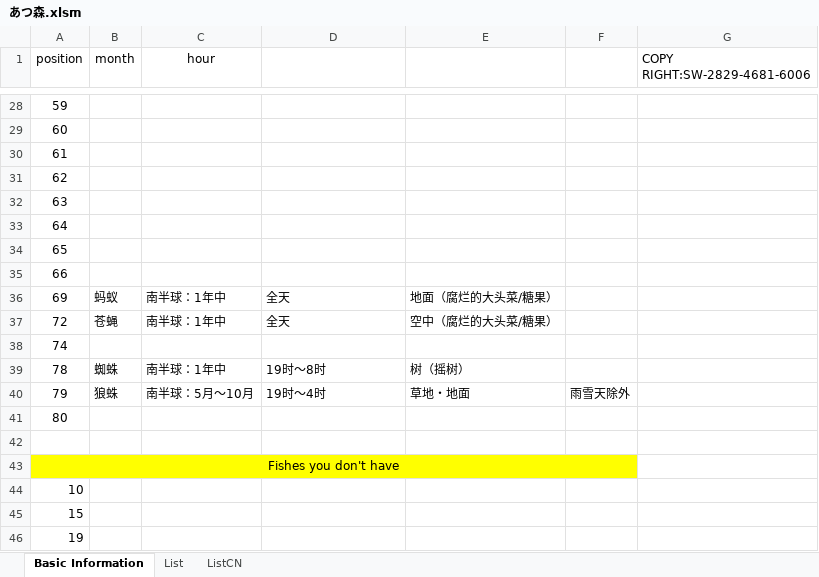
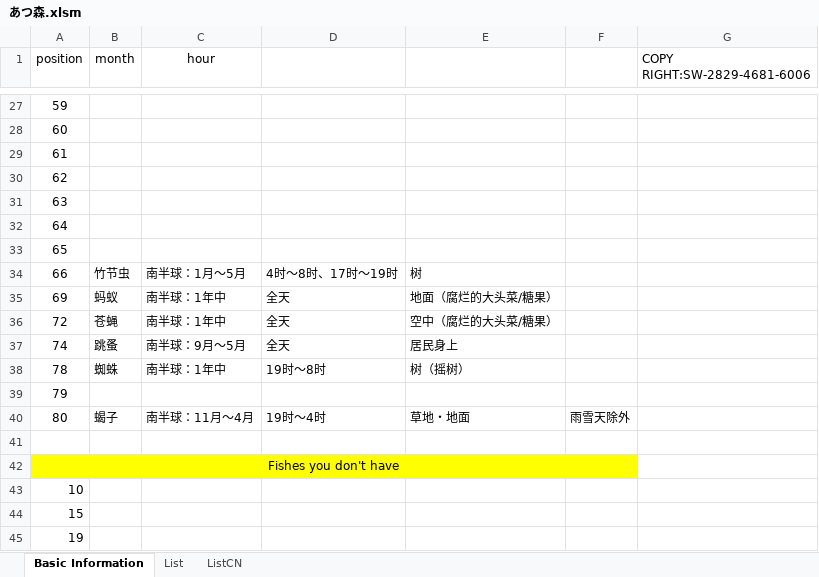
Before and after one commit to ZhuElephant/AnimalCrossing, an Excel workbook: あつ森.xlsm, sheet Basic Information, drawn as a sheet; only a part is shown, gaps mark what is left out; values as stored, in another font and other column widths than the file's, no borders; charts and pictures not drawn; removed rows and columns are numbered as before the commit, all else as after; the diff covers the shown part only; the diff names each change by its address in the sheet, - before the commit and + after, or states it on an @@ line.

Commit message:
update basic information

```diff
--- a/あつ森.xlsm (sheet Basic Information)
+++ b/あつ森.xlsm (sheet Basic Information)
@@ row 35 moved to row 51: 66 @@
+row 34: 66 | 竹节虫 | 南半球：1月～5月 | 4时～8时、17时～19时 | 树
-row 38: 74
+row 37: 74 | 跳蚤 | 南半球：9月～5月 | 全天 | 居民身上
+row 39: 79
-A40 (position): 79
+A40 (position): 80
-B40 (month): 狼蛛
+B40 (month): 蝎子
-C40 (hour): 南半球：5月～10月
+C40 (hour): 南半球：11月～4月
-row 41: 80
```
Also changed, not shown: 6 added rows, 8 removed rows and 7 edited cells elsewhere in this sheet.
